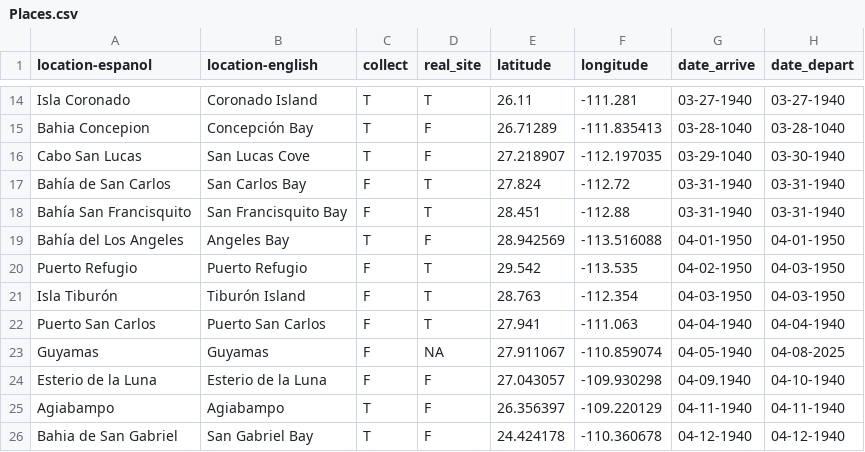
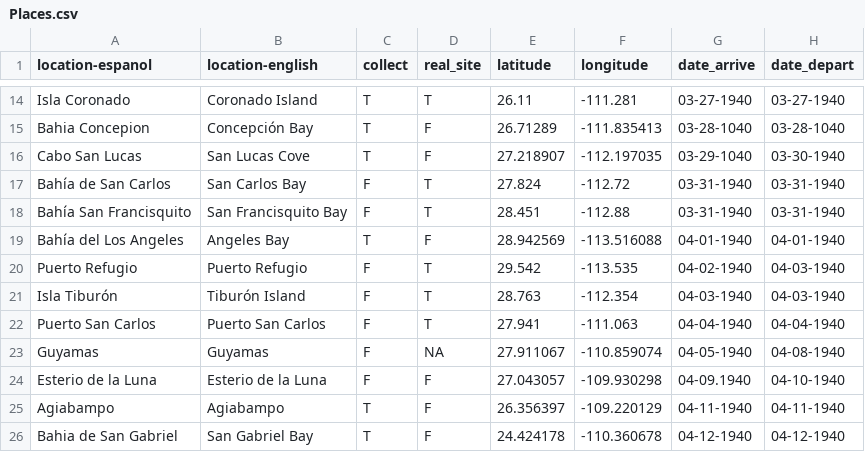
Before and after one commit to sagesteppe/cortez, a CSV file: data-raw/Places.csv, drawn as a sheet; only a part is shown, gaps mark what is left out.

```diff
--- a/data-raw/Places.csv
+++ b/data-raw/Places.csv
@@ -18,7 +18,7 @@ Bahía de San Carlos,San Carlos Bay,F,T,27.824,-112.72,03-31-1940,03-31-1940
 Bahía San Francisquito,San Francisquito Bay,F,T,28.451,-112.88,03-31-1940,03-31-1940
-Bahía del Los Angeles,Angeles Bay,T,F,28.942569,-113.516088,04-01-1950,04-01-1950
-Puerto Refugio,Puerto Refugio,F,T,29.542,-113.535,04-02-1950,04-03-1950
-Isla Tiburón,Tiburón Island,F,T,28.763,-112.354,04-03-1950,04-03-1950
+Bahía del Los Angeles,Angeles Bay,T,F,28.942569,-113.516088,04-01-1940,04-01-1940
+Puerto Refugio,Puerto Refugio,F,T,29.542,-113.535,04-02-1940,04-03-1940
+Isla Tiburón,Tiburón Island,F,T,28.763,-112.354,04-03-1940,04-03-1940
 Puerto San Carlos,Puerto San Carlos,F,T,27.941,-111.063,04-04-1940,04-04-1940
-Guyamas,Guyamas,F,NA,27.911067,-110.859074,04-05-1940,04-08-2025
+Guyamas,Guyamas,F,NA,27.911067,-110.859074,04-05-1940,04-08-1940
 Esterio de la Luna,Esterio de la Luna,F,F,27.043057,-109.930298,04-09.1940,04-10-1940
```
Also changed, not shown: 3 other files.
